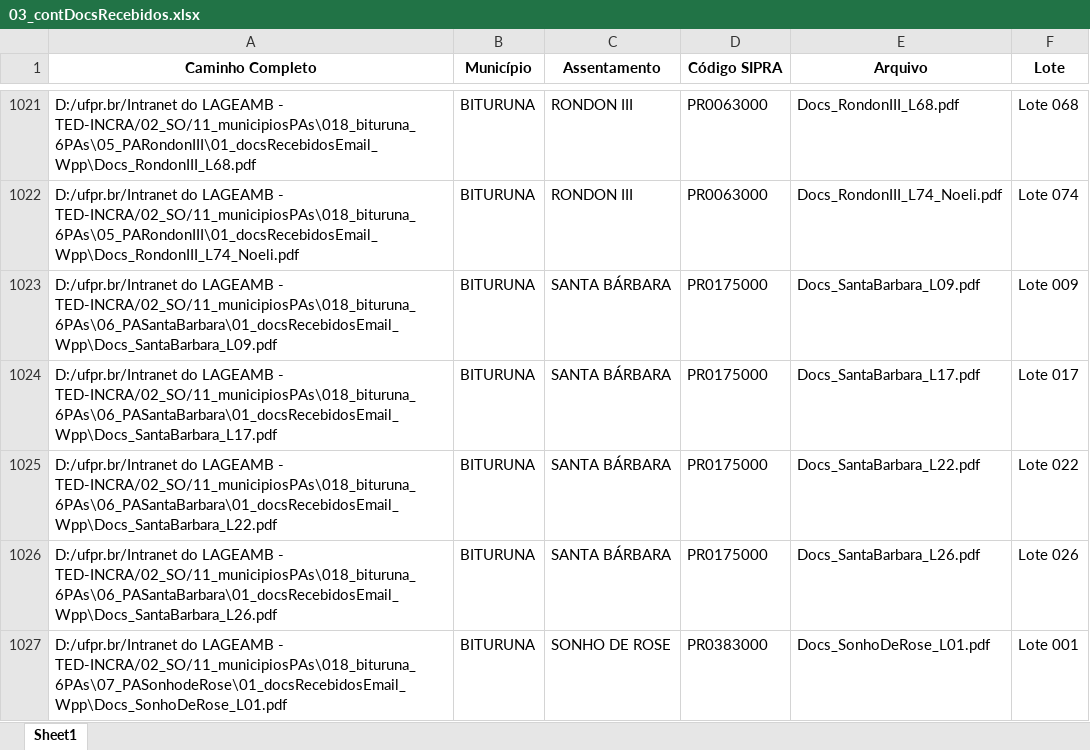
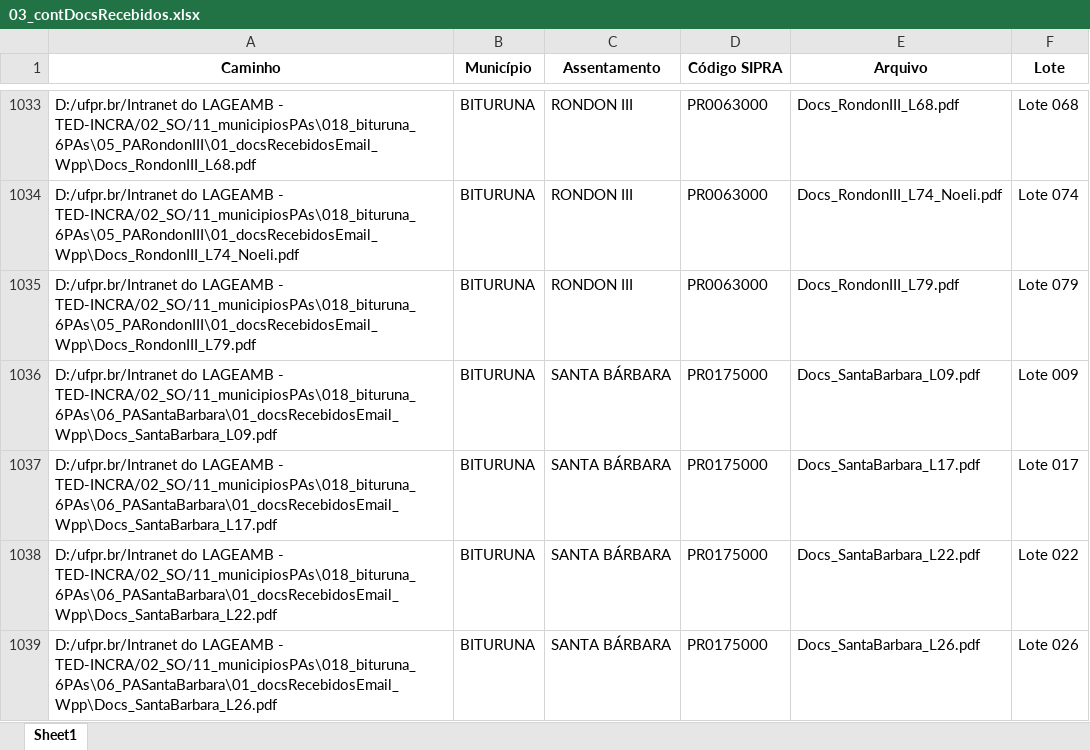
Before and after one commit to geotilageamb/dashboardgeral_so, an Excel workbook: 03_contDocsRecebidos.xlsx, sheet Sheet1, drawn as a sheet; only a part is shown, gaps mark what is left out; the shorter side is filled out with more unchanged rows; values as stored, in another font and other column widths than the file's, no borders; the diff covers the shown part only; the diff names each change by its address in the sheet, - before the commit and + after, or states it on an @@ line.

Commit message:
Atualização do arquivo de docs recebidos

```diff
--- a/03_contDocsRecebidos.xlsx (sheet Sheet1)
+++ b/03_contDocsRecebidos.xlsx (sheet Sheet1)
-A1: Caminho Completo
+A1: Caminho
+row 1035: D:/ufpr.br/Intranet do LAGEAMB - TED-INCRA/02_SO/11_municipiosPAs\018_bituruna_6PAs\05_PARondonIII\01_docsRecebidosEmail_Wpp\Docs_RondonIII_L79.pdf | BITURUNA | RONDON III | PR0063000 | Docs_RondonIII_L79.pdf | Lote 079
```
Also changed, not shown: 23 added rows, 1 removed row and 2 edited cells elsewhere in this sheet.
